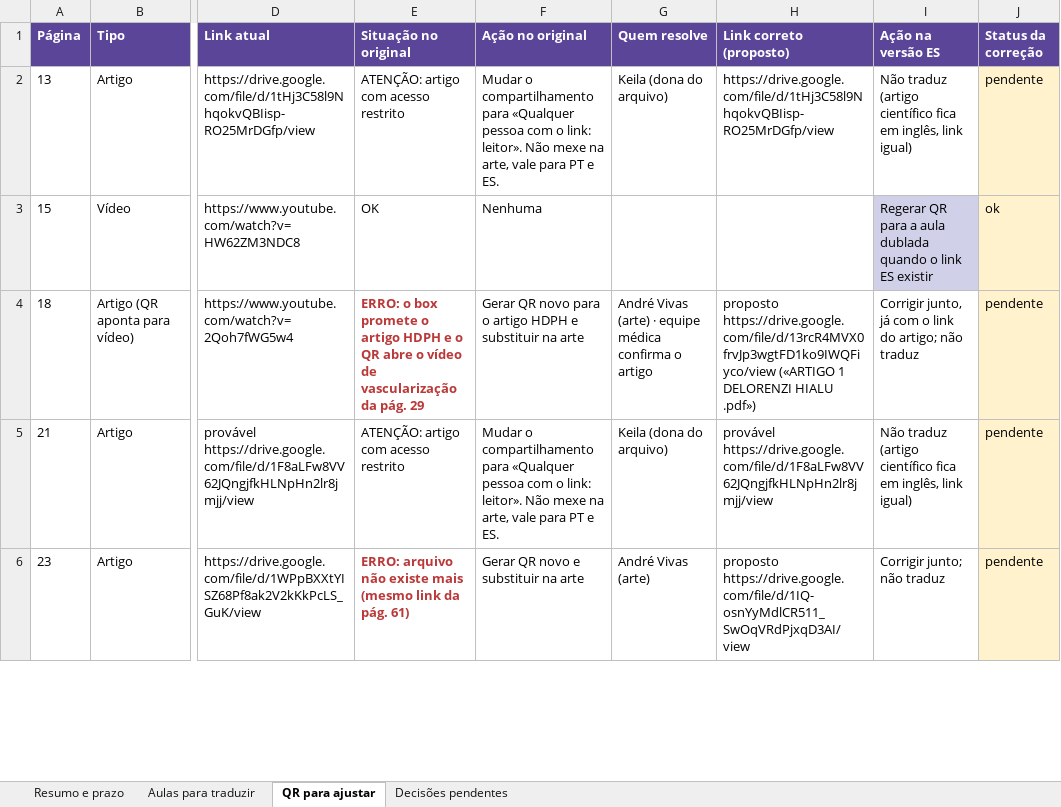
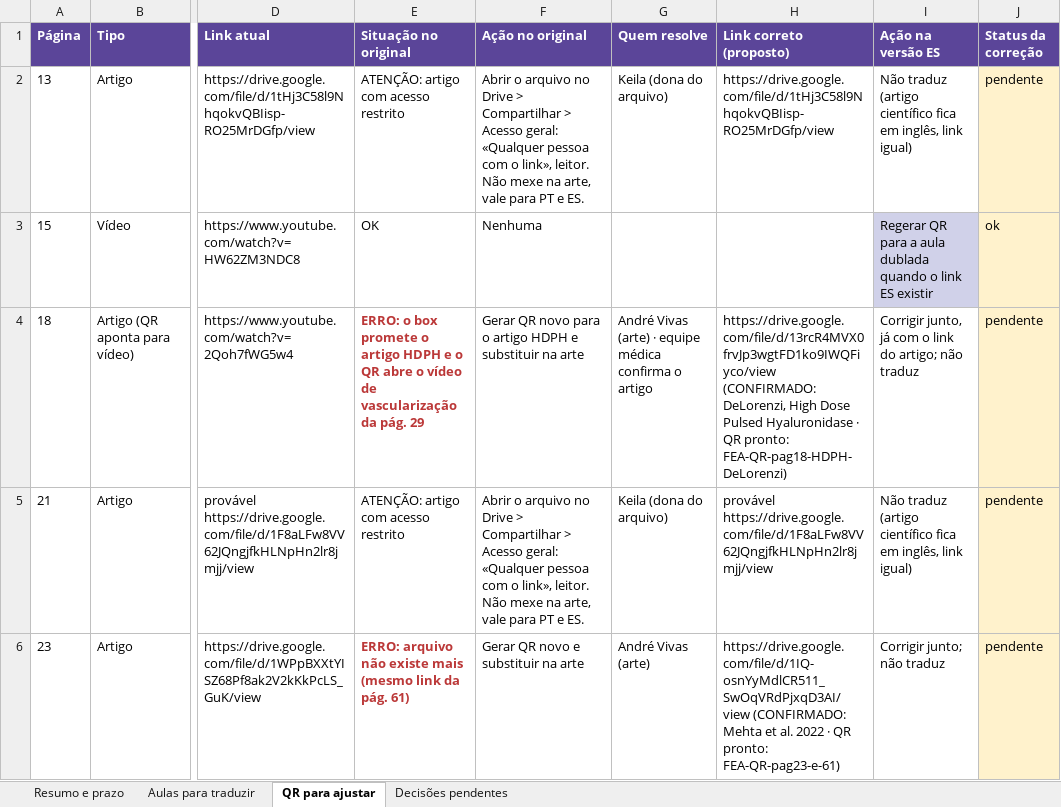
Before and after one commit to gestaodeprojetos-dot/FEA, an Excel workbook: FEA-traducao-intercorrencias/FEA-Traducao-ES-Intercorrencias-Aulas-e-QR.xlsx, sheet QR para ajustar, drawn as a sheet; only a part is shown, gaps mark what is left out; values as stored, in another font and other column widths than the file's, no borders; the diff covers the shown part only; the diff names each change by its address in the sheet, - before the commit and + after, or states it on an @@ line.

```diff
--- a/FEA-traducao-intercorrencias/FEA-Traducao-ES-Intercorrencias-Aulas-e-QR.xlsx (sheet QR para ajustar)
+++ b/FEA-traducao-intercorrencias/FEA-Traducao-ES-Intercorrencias-Aulas-e-QR.xlsx (sheet QR para ajustar)
-F2 (Ação no original): Mudar o compartilhamento para «Qualquer pessoa com o link: leitor». Não mexe…
+F2 (Ação no original): Abrir o arquivo no Drive > Compartilhar > Acesso geral: «Qualquer pessoa com o link», leitor. Não mexe…
-H4 (Link correto (proposto)): proposto https://drive.google.com/file/d/13rcR4MVX0frvJp3wgtFD1ko9IWQFiyco/view («ARTIGO 1 DELORENZI HIALU .pdf»)
+H4 (Link correto (proposto)): https://drive.google.com/file/d/13rcR4MVX0frvJp3wgtFD1ko9IWQFiyco/view (CONFIRMADO: DeLorenzi, High Dose Pulsed Hyaluronidase · QR pronto: FEA-QR-pag18-HDPH-DeLorenzi)
-F5 (Ação no original): Mudar o compartilhamento para «Qualquer pessoa com o link: leitor». Não mexe…
+F5 (Ação no original): Abrir o arquivo no Drive > Compartilhar > Acesso geral: «Qualquer pessoa com o link», leitor. Não mexe…
-H6 (Link correto (proposto)): proposto https://drive.google.com/file/d/1IQ-osnYyMdlCR511_SwOqVRdPjxqD3AI/view
+H6 (Link correto (proposto)): https://drive.google.com/file/d/1IQ-osnYyMdlCR511_SwOqVRdPjxqD3AI/view (CONFIRMADO: Mehta et al. 2022 · QR pronto: FEA-QR-pag23-e-61)
```
Also changed, not shown: 9 edited cells elsewhere in this sheet, sheet Decisões pendentes, 7 other files.
